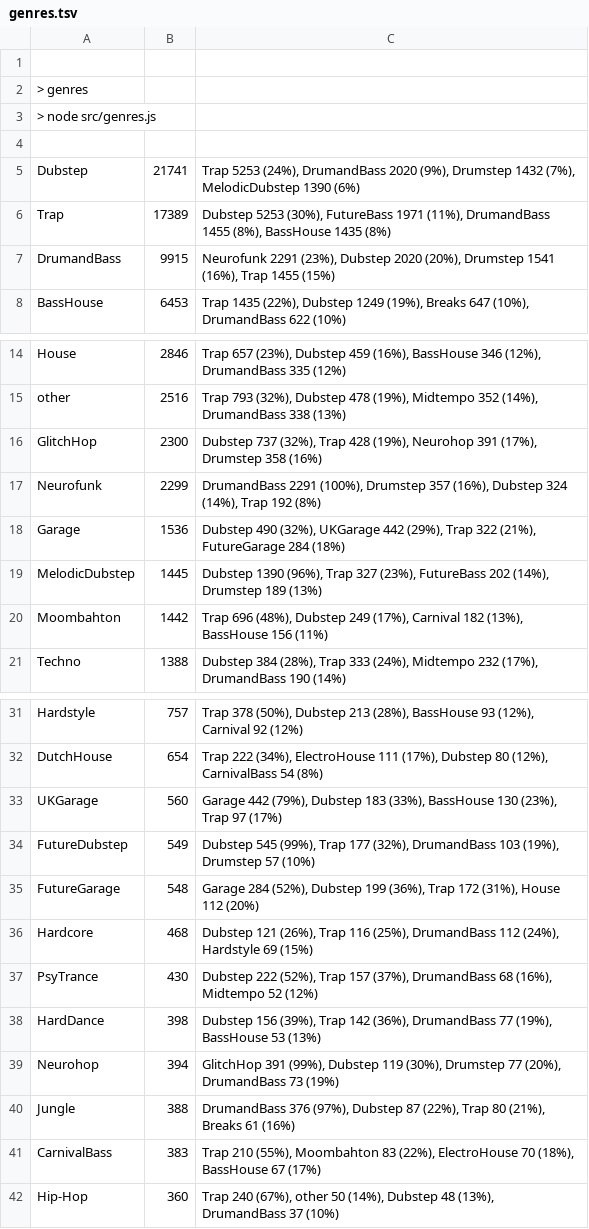
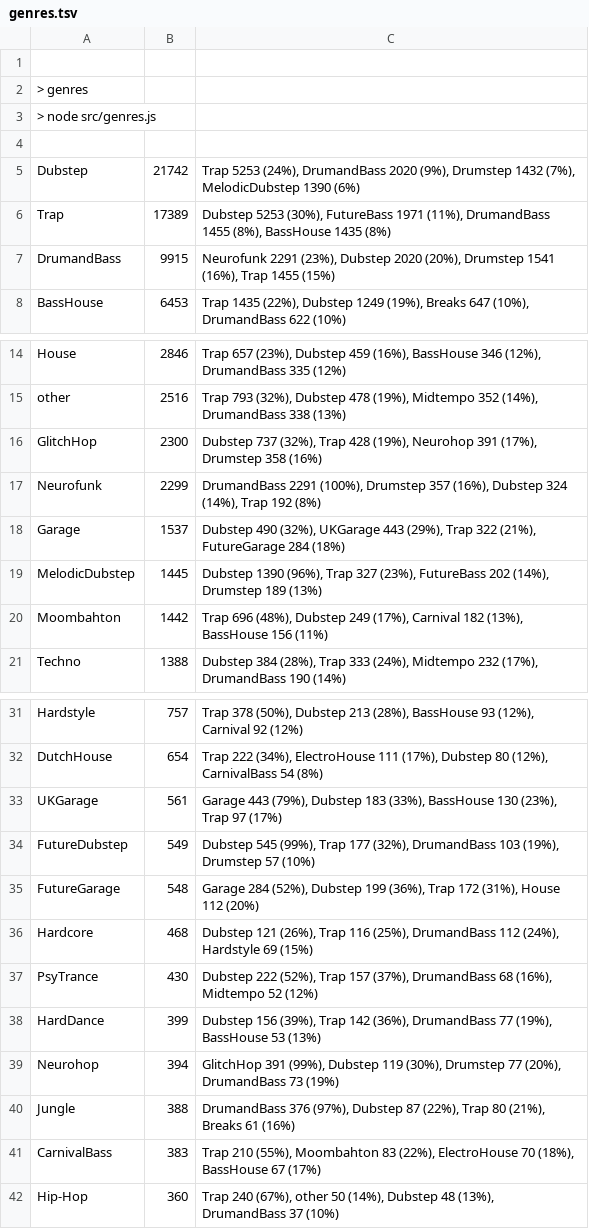
Before and after one commit to cany748/bassland-archive, a TSV file: data/genres.tsv, drawn as a sheet; only a part is shown, gaps mark what is left out.

```diff
--- a/data/genres.tsv
+++ b/data/genres.tsv
@@ -4,3 +4,3 @@
 
-Dubstep	21741	Trap 5253 (24%), DrumandBass 2020 (9%), Drumstep 1432 (7%), MelodicDubstep 1390 (6%)
+Dubstep	21742	Trap 5253 (24%), DrumandBass 2020 (9%), Drumstep 1432 (7%), MelodicDubstep 1390 (6%)
 Trap	17389	Dubstep 5253 (30%), FutureBass 1971 (11%), DrumandBass 1455 (8%), BassHouse 1435 (8%)
@@ -17,3 +17,3 @@ GlitchHop	2300	Dubstep 737 (32%), Trap 428 (19%), Neurohop 391 (17%), Drumstep 3
 Neurofunk	2299	DrumandBass 2291 (100%), Drumstep 357 (16%), Dubstep 324 (14%), Trap 192 (8%)
-Garage	1536	Dubstep 490 (32%), UKGarage 442 (29%), Trap 322 (21%), FutureGarage 284 (18%)
+Garage	1537	Dubstep 490 (32%), UKGarage 443 (29%), Trap 322 (21%), FutureGarage 284 (18%)
 MelodicDubstep	1445	Dubstep 1390 (96%), Trap 327 (23%), FutureBass 202 (14%), Drumstep 189 (13%)
@@ -32,3 +32,3 @@ Hardstyle	757	Trap 378 (50%), Dubstep 213 (28%), BassHouse 93 (12%), Carnival 92
 DutchHouse	654	Trap 222 (34%), ElectroHouse 111 (17%), Dubstep 80 (12%), CarnivalBass 54 (8%)
-UKGarage	560	Garage 442 (79%), Dubstep 183 (33%), BassHouse 130 (23%), Trap 97 (17%)
+UKGarage	561	Garage 443 (79%), Dubstep 183 (33%), BassHouse 130 (23%), Trap 97 (17%)
 FutureDubstep	549	Dubstep 545 (99%), Trap 177 (32%), DrumandBass 103 (19%), Drumstep 57 (10%)
@@ -37,3 +37,3 @@ Hardcore	468	Dubstep 121 (26%), Trap 116 (25%), DrumandBass 112 (24%), Hardstyle
 PsyTrance	430	Dubstep 222 (52%), Trap 157 (37%), DrumandBass 68 (16%), Midtempo 52 (12%)
-HardDance	398	Dubstep 156 (39%), Trap 142 (36%), DrumandBass 77 (19%), BassHouse 53 (13%)
+HardDance	399	Dubstep 156 (39%), Trap 142 (36%), DrumandBass 77 (19%), BassHouse 53 (13%)
 Neurohop	394	GlitchHop 391 (99%), Dubstep 119 (30%), Drumstep 77 (20%), DrumandBass 73 (19%)
```
Also changed, not shown: 4 other files.
